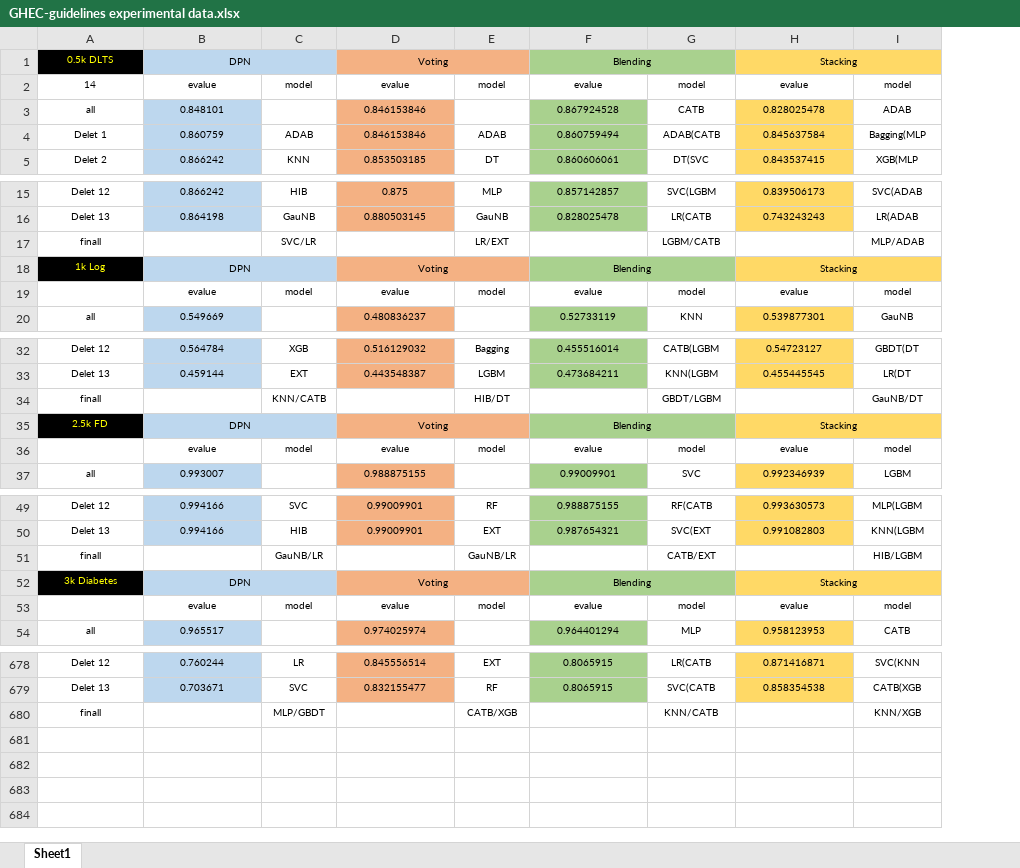
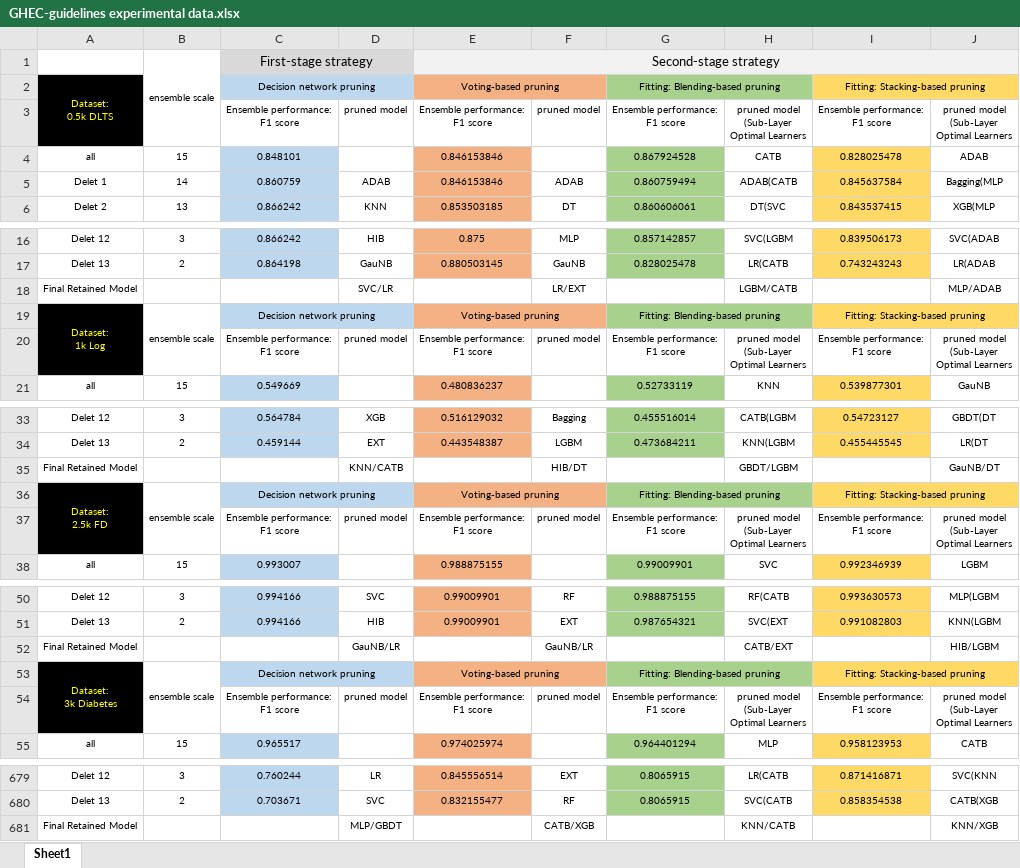
Before and after one commit to Yismarli/GHEC-guidelines, an Excel workbook: GHEC-guidelines experimental data.xlsx, sheet Sheet1, drawn as a sheet; only a part is shown, gaps mark what is left out; values as stored, in another font and other column widths than the file's, no borders; removed rows and columns are numbered as before the commit, all else as after; ↵ is a line break in a cell; the diff covers the shown part only; the diff names each change by its address in the sheet, - before the commit and + after, or states it on an @@ line.

Commit message:
Add files via upload

```diff
--- a/GHEC-guidelines experimental data.xlsx (sheet Sheet1)
+++ b/GHEC-guidelines experimental data.xlsx (sheet Sheet1)
+column B, rows 4-6: 15 | 14 | 13; rows 16-17: 3 | 2; row 21: 15; rows 33-34: 3 | 2; row 38: 15; rows 50-51: 3 | 2; row 55: 15; rows 679-680: 3 | 2
-row 1: 0.5k DLTS | DPN |  | Voting |  | Blending |  | Stacking
-row 2: 14 | evalue | model | evalue | model | evalue | model | evalue | model
+row 1:  | ensemble scale | First-stage strategy |  | Second-stage strategy
+row 2: Dataset: ↵ 0.5k DLTS |  | Decision network pruning |  | Voting-based pruning |  | Fitting: Blending-based pruning |  | Fitting: Stacking-based pruning
+row 3:  |  | Ensemble performance: ↵ F1 score | pruned model | Ensemble performance: ↵ F1 score | pruned model | Ensemble performance: ↵ F1 score | pruned model ↵ (Sub-Layer ↵ Optimal Learners | Ensemble performance: ↵ F1 score | pruned model ↵ (Sub-Layer ↵ Optimal Learners
-A18: finall
+A18: Final Retained Model
-row 18: 1k Log | DPN |  | Voting |  | Blending |  | Stacking
-row 19:  | evalue | model | evalue | model | evalue | model | evalue | model
+row 19: Dataset: ↵ 1k Log | ensemble scale | Decision network pruning |  | Voting-based pruning |  | Fitting: Blending-based pruning |  | Fitting: Stacking-based pruning
+row 20:  |  | Ensemble performance: ↵ F1 score | pruned model | Ensemble performance: ↵ F1 score | pruned model | Ensemble performance: ↵ F1 score | pruned model ↵ (Sub-Layer ↵ Optimal Learners | Ensemble performance: ↵ F1 score | pruned model ↵ (Sub-Layer ↵ Optimal Learners
-A35: finall
+A35: Final Retained Model
-row 35: 2.5k FD | DPN |  | Voting |  | Blending |  | Stacking
-row 36:  | evalue | model | evalue | model | evalue | model | evalue | model
+row 36: Dataset: ↵ 2.5k FD | ensemble scale | Decision network pruning |  | Voting-based pruning |  | Fitting: Blending-based pruning |  | Fitting: Stacking-based pruning
+row 37:  |  | Ensemble performance: ↵ F1 score | pruned model | Ensemble performance: ↵ F1 score | pruned model | Ensemble performance: ↵ F1 score | pruned model ↵ (Sub-Layer ↵ Optimal Learners | Ensemble performance: ↵ F1 score | pruned model ↵ (Sub-Layer ↵ Optimal Learners
-A52: finall
+A52: Final Retained Model
-row 52: 3k Diabetes | DPN |  | Voting |  | Blending |  | Stacking
-row 53:  | evalue | model | evalue | model | evalue | model | evalue | model
+row 53: Dataset: ↵ 3k Diabetes | ensemble scale | Decision network pruning |  | Voting-based pruning |  | Fitting: Blending-based pruning |  | Fitting: Stacking-based pruning
+row 54:  |  | Ensemble performance: ↵ F1 score | pruned model | Ensemble performance: ↵ F1 score | pruned model | Ensemble performance: ↵ F1 score | pruned model ↵ (Sub-Layer ↵ Optimal Learners | Ensemble performance: ↵ F1 score | pruned model ↵ (Sub-Layer ↵ Optimal Learners
-A681: finall
+A681: Final Retained Model
```
Also changed, not shown: 72 added rows, 72 removed rows and 36 edited cells elsewhere in this sheet.
